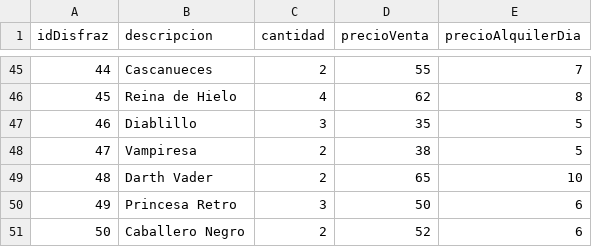
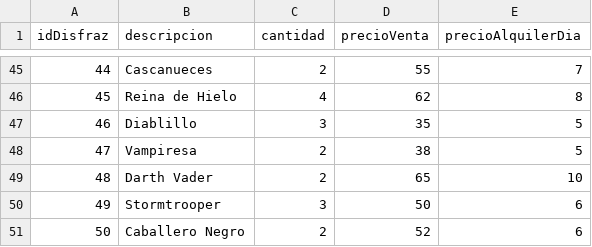
Before and after one commit to gpylypchuk/disfrazate, a CSV file: catalogo.csv, drawn as a sheet; only a part is shown, gaps mark what is left out.

Commit message:
Update catalogo.csv

```diff
--- a/catalogo.csv
+++ b/catalogo.csv
@@ -49,3 +49,3 @@
 48;"Darth Vader";"2";65;"10"
-49;"Princesa Retro";"3";50;"6"
+49;"Stormtrooper";"3";50;"6"
 50;"Caballero Negro";"2";52;"6"
```
